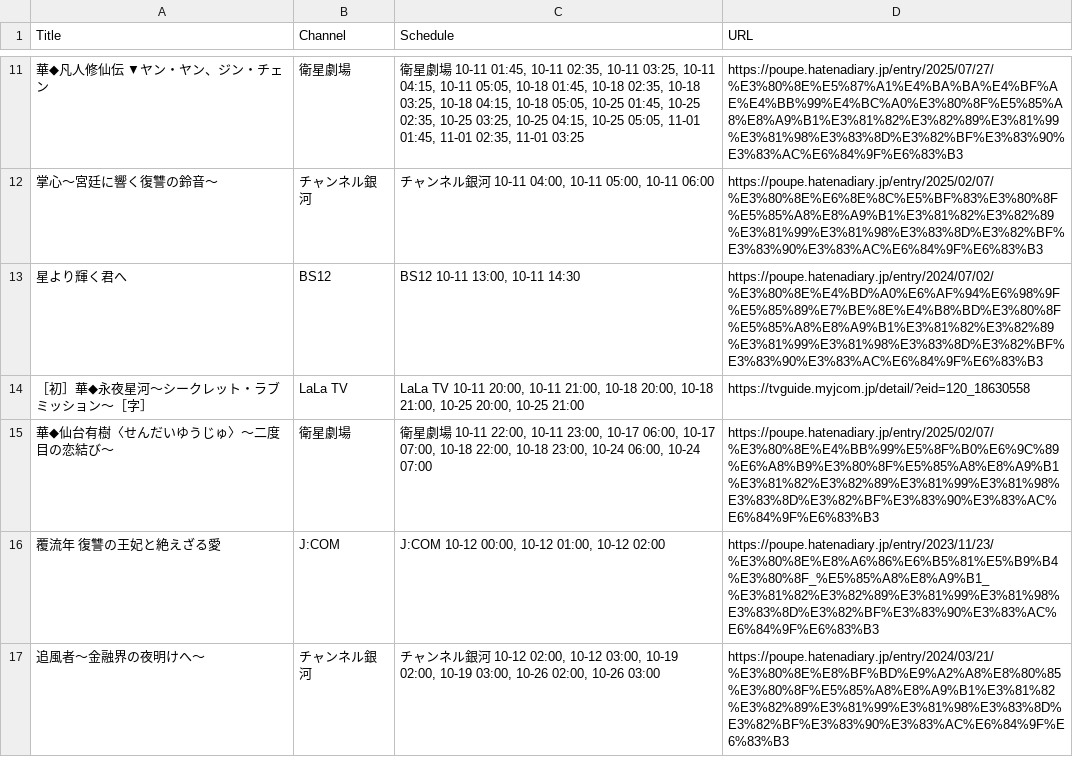
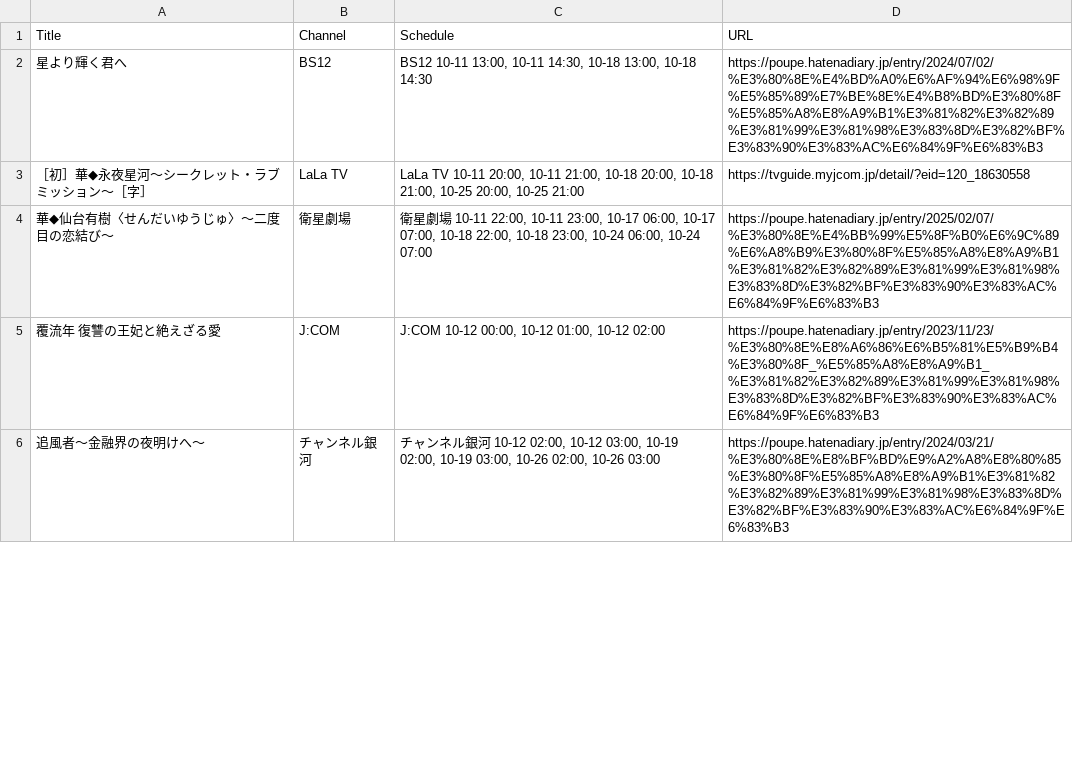
Before and after one commit to huazishanben7-afk/china-drama-app, a CSV file: public/data/schedule.csv, drawn as a sheet; only a part is shown, gaps mark what is left out; the diff covers the shown part only.

```diff
--- a/public/data/schedule.csv
+++ b/public/data/schedule.csv
@@ -11,4 +2,2 @@
-"華◆凡人修仙伝　▼ヤン・ヤン、ジン・チェン","衛星劇場","衛星劇場 10-11 01:45, 10-11 02:35, 10-11 03:25, 10-11 04:15, 10-11 05:05, 10-18 01:45, 10-18 02:35, 10-18 03:25, 10-18 04:15, 10-18 05:05, 10-25 01:45, 10-25 02:35, 10-25 03:25, 10-25 04:15, 10-25 05:05, 11-01 01:45, 11-01 02:35, 11-01 03:25","https://poupe.hatenadiary.jp/entry/2025/07/27/%E3%80%8E%E5%87%A1%E4%BA%BA%E4%BF%AE%E4%BB%99%E4%BC%A0%E3%80%8F%E5%85%A8%E8%A9%B1%E3%81%82%E3%82%89%E3%81%99%E3%81%98%E3%83%8D%E3%82%BF%E3%83%90%E3%83%AC%E6%84%9F%E6%83%B3"
-"掌心〜宮廷に響く復讐の鈴音〜","チャンネル銀河","チャンネル銀河 10-11 04:00, 10-11 05:00, 10-11 06:00","https://poupe.hatenadiary.jp/entry/2025/02/07/%E3%80%8E%E6%8E%8C%E5%BF%83%E3%80%8F%E5%85%A8%E8%A9%B1%E3%81%82%E3%82%89%E3%81%99%E3%81%98%E3%83%8D%E3%82%BF%E3%83%90%E3%83%AC%E6%84%9F%E6%83%B3"
-"星より輝く君へ","BS12","BS12 10-11 13:00, 10-11 14:30","https://poupe.hatenadiary.jp/entry/2024/07/02/%E3%80%8E%E4%BD%A0%E6%AF%94%E6%98%9F%E5%85%89%E7%BE%8E%E4%B8%BD%E3%80%8F%E5%85%A8%E8%A9%B1%E3%81%82%E3%82%89%E3%81%99%E3%81%98%E3%83%8D%E3%82%BF%E3%83%90%E3%83%AC%E6%84%9F%E6%83%B3"
+"星より輝く君へ","BS12","BS12 10-11 13:00, 10-11 14:30, 10-18 13:00, 10-18 14:30","https://poupe.hatenadiary.jp/entry/2024/07/02/%E3%80%8E%E4%BD%A0%E6%AF%94%E6%98%9F%E5%85%89%E7%BE%8E%E4%B8%BD%E3%80%8F%E5%85%A8%E8%A9%B1%E3%81%82%E3%82%89%E3%81%99%E3%81%98%E3%83%8D%E3%82%BF%E3%83%90%E3%83%AC%E6%84%9F%E6%83%B3"
 "［初］華◆永夜星河〜シークレット・ラブミッション〜［字］","LaLa TV","LaLa TV 10-11 20:00, 10-11 21:00, 10-18 20:00, 10-18 21:00, 10-25 20:00, 10-25 21:00","https://tvguide.myjcom.jp/detail/?eid=120_18630558"
```
Also changed, not shown: 11 added rows, 9 removed rows and 9 edited cells elsewhere in this file, 1 other file.
